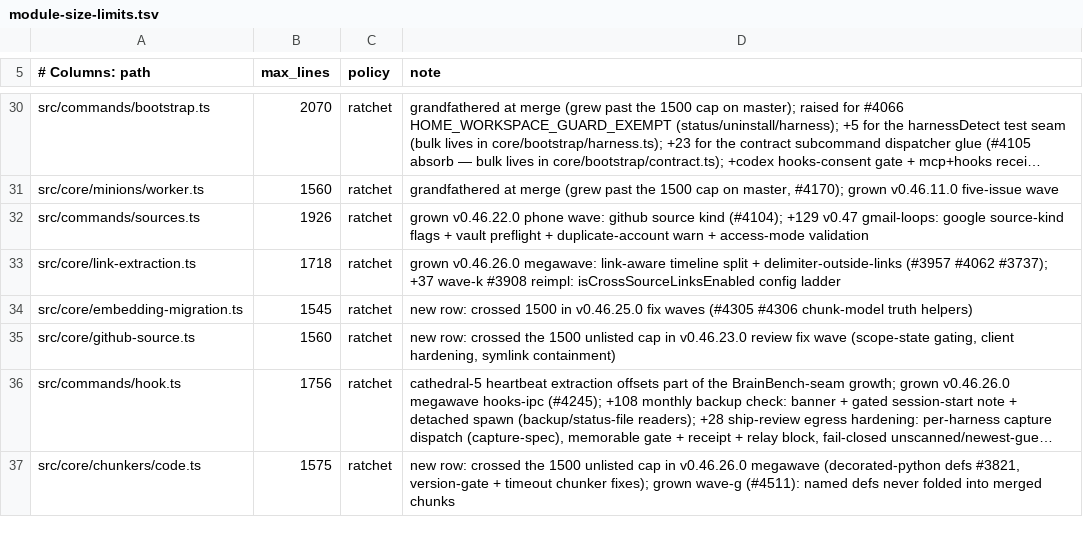
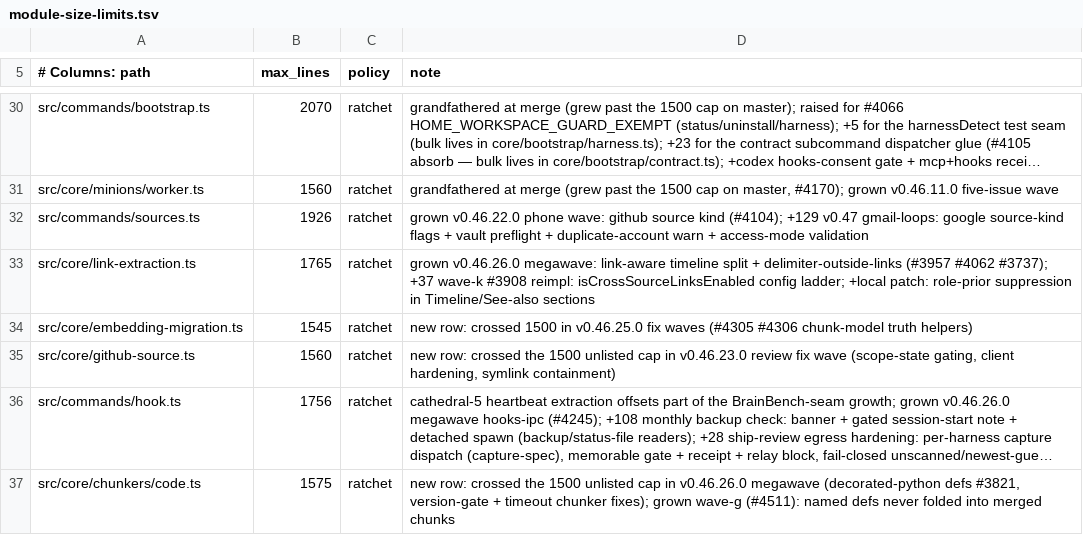
Before and after one commit to ethanbeard/gbrain, a TSV file: scripts/module-size-limits.tsv, drawn as a sheet; only a part is shown, gaps mark what is left out; long unchanged cells end in ….

```diff
--- a/scripts/module-size-limits.tsv
+++ b/scripts/module-size-limits.tsv
@@ -32,3 +32,3 @@ src/core/minions/worker.ts	1560	ratchet	grandfathered at merge (grew past the 15
 src/commands/sources.ts	1926	ratchet	grown v0.46.22.0 phone wave: github source kind (#4104); +129 v0.47 gmail-loops: google source-kind flags + vault preflight + duplicate-account warn + access-mode validation
-src/core/link-extraction.ts	1718	ratchet	grown v0.46.26.0 megawave: link-aware timeline split + delimiter-outside-links (#3957 #4062 #3737); +37 wave-k #3908 reimpl: isCrossSourceLinksEnabled config ladder
+src/core/link-extraction.ts	1765	ratchet	grown v0.46.26.0 megawave: link-aware timeline split + delimiter-outside-links (#3957 #4062 #3737); +37 wave-k #3908 reimpl: isCrossSourceLinksEnabled config ladder; +local patch: role-prior suppression in Timeline/See-also sections
 src/core/embedding-migration.ts	1545	ratchet	new row: crossed 1500 in v0.46.25.0 fix waves (#4305 #4306 chunk-model truth helpers)
```
Also changed, not shown: 2 other files.
